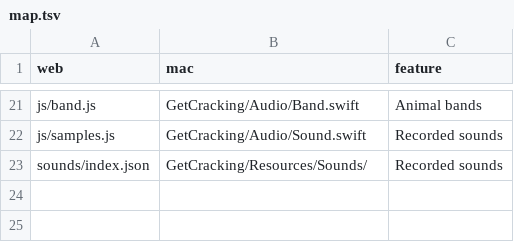
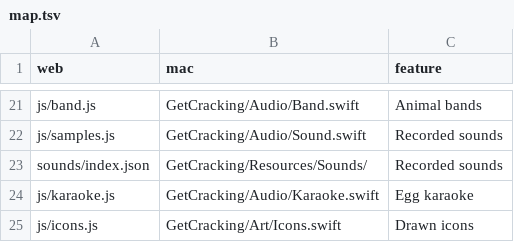
Before and after one commit to Glorptraag/Get-Cracking, a TSV file: .parity/map.tsv, drawn as a sheet; only a part is shown, gaps mark what is left out.

```diff
--- a/.parity/map.tsv
+++ b/.parity/map.tsv
@@ -23 +23,3 @@ js/samples.js	GetCracking/Audio/Sound.swift	Recorded sounds
 sounds/index.json	GetCracking/Resources/Sounds/	Recorded sounds
+js/karaoke.js	GetCracking/Audio/Karaoke.swift	Egg karaoke
+js/icons.js	GetCracking/Art/Icons.swift	Drawn icons
```
Also changed, not shown: 3 other files.
